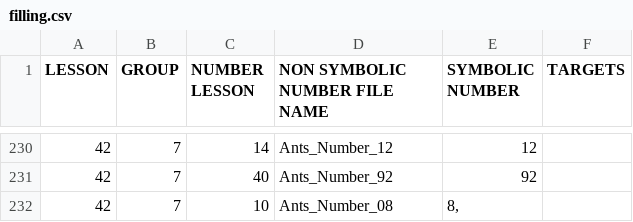
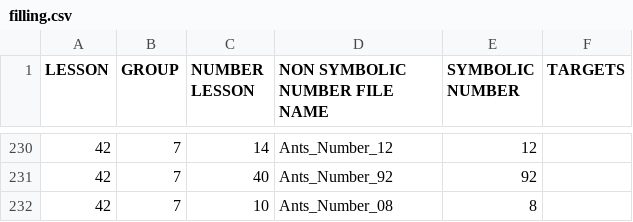
Before and after one commit to Manzalab/kalulu_v1, a CSV file: app/modules/maths/assets/data/filling.csv, drawn as a sheet; only a part is shown, gaps mark what is left out.

Commit message:
csv typo at ending file ;/,

```diff
--- a/app/modules/maths/assets/data/filling.csv
+++ b/app/modules/maths/assets/data/filling.csv
@@ -231,2 +231,2 @@ LESSON;GROUP;NUMBER LESSON;NON SYMBOLIC NUMBER FILE NAME;SYMBOLIC NUMBER;TARGETS
 42;7;40;Ants_Number_92;92;
-42;7;10;Ants_Number_08;8,
+42;7;10;Ants_Number_08;8;
```
